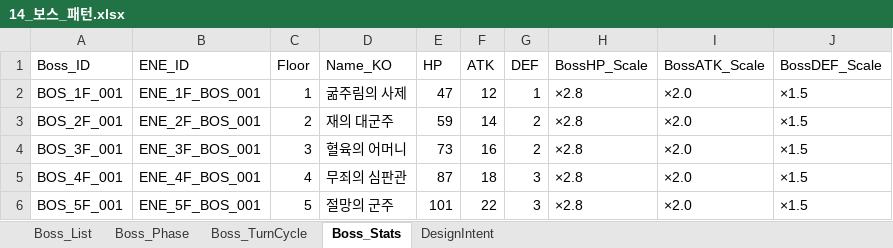
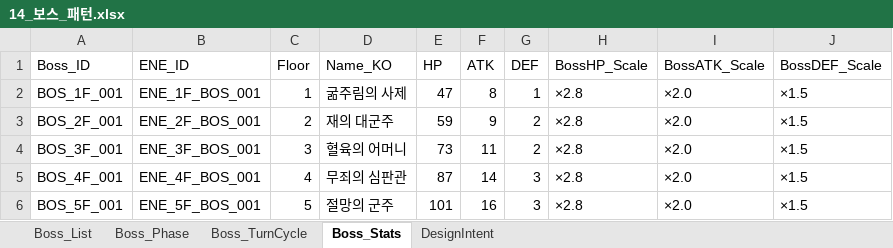
Before and after one commit to guswnstjr125/game, an Excel workbook: docs/design/14_보스_패턴.xlsx, sheet Boss_Stats, drawn as a sheet; values as stored, in another font and other column widths than the file's, no borders; the diff names each change by its address in the sheet, - before the commit and + after, or states it on an @@ line.

```diff
--- a/docs/design/14_보스_패턴.xlsx (sheet Boss_Stats)
+++ b/docs/design/14_보스_패턴.xlsx (sheet Boss_Stats)
-F2 (ATK): 12
+F2 (ATK): 8
-F3 (ATK): 14
+F3 (ATK): 9
-F4 (ATK): 16
+F4 (ATK): 11
-F5 (ATK): 18
+F5 (ATK): 14
-F6 (ATK): 22
+F6 (ATK): 16
```
Also changed, not shown: sheet Boss_List, docs/design/04_밸런스_테이블.xlsx, docs/design/06_콘텐츠_마스터.xlsx, 11 other files.
